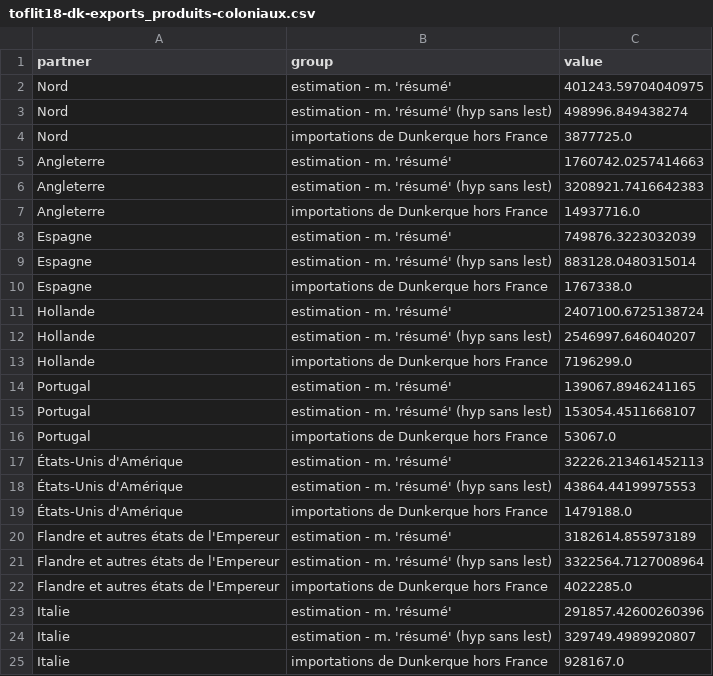
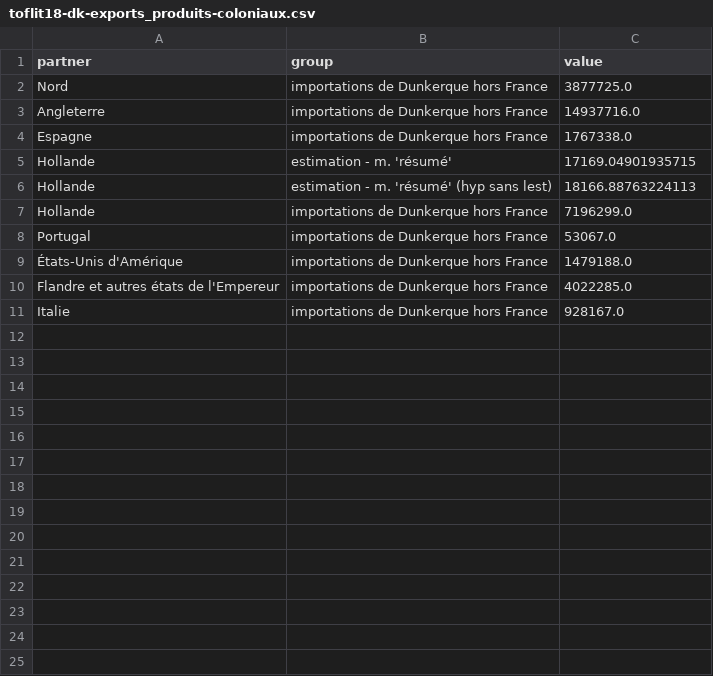
Before and after one commit to medialab/portic-storymaps-2022, a CSV file: data/toflit18-dk-exports_produits-coloniaux.csv, drawn as a sheet.

```diff
--- a/data/toflit18-dk-exports_produits-coloniaux.csv
+++ b/data/toflit18-dk-exports_produits-coloniaux.csv
@@ -1,25 +1,11 @@
 partner,group,value
-Nord,estimation - m. 'résumé',401243.59704040975
-Nord,estimation - m. 'résumé' (hyp sans lest),498996.849438274
 Nord,importations de Dunkerque hors France,3877725.0
-Angleterre,estimation - m. 'résumé',1760742.0257414663
-Angleterre,estimation - m. 'résumé' (hyp sans lest),3208921.7416642383
 Angleterre,importations de Dunkerque hors France,14937716.0
-Espagne,estimation - m. 'résumé',749876.3223032039
-Espagne,estimation - m. 'résumé' (hyp sans lest),883128.0480315014
 Espagne,importations de Dunkerque hors France,1767338.0
-Hollande,estimation - m. 'résumé',2407100.6725138724
-Hollande,estimation - m. 'résumé' (hyp sans lest),2546997.646040207
+Hollande,estimation - m. 'résumé',17169.04901935715
+Hollande,estimation - m. 'résumé' (hyp sans lest),18166.88763224113
 Hollande,importations de Dunkerque hors France,7196299.0
-Portugal,estimation - m. 'résumé',139067.8946241165
-Portugal,estimation - m. 'résumé' (hyp sans lest),153054.4511668107
 Portugal,importations de Dunkerque hors France,53067.0
-États-Unis d'Amérique,estimation - m. 'résumé',32226.213461452113
-États-Unis d'Amérique,estimation - m. 'résumé' (hyp sans lest),43864.44199975553
 États-Unis d'Amérique,importations de Dunkerque hors France,1479188.0
-Flandre et autres états de l'Empereur,estimation - m. 'résumé',3182614.855973189
-Flandre et autres états de l'Empereur,estimation - m. 'résumé' (hyp sans lest),3322564.7127008964
 Flandre et autres états de l'Empereur,importations de Dunkerque hors France,4022285.0
-Italie,estimation - m. 'résumé',291857.42600260396
-Italie,estimation - m. 'résumé' (hyp sans lest),329749.4989920807
 Italie,importations de Dunkerque hors France,928167.0
```
Also changed, not shown: data/comparaisons-la-rochelle-projection.csv, data/estimation-exports-dk-1789-par-partenaire.csv, 41 other files.
